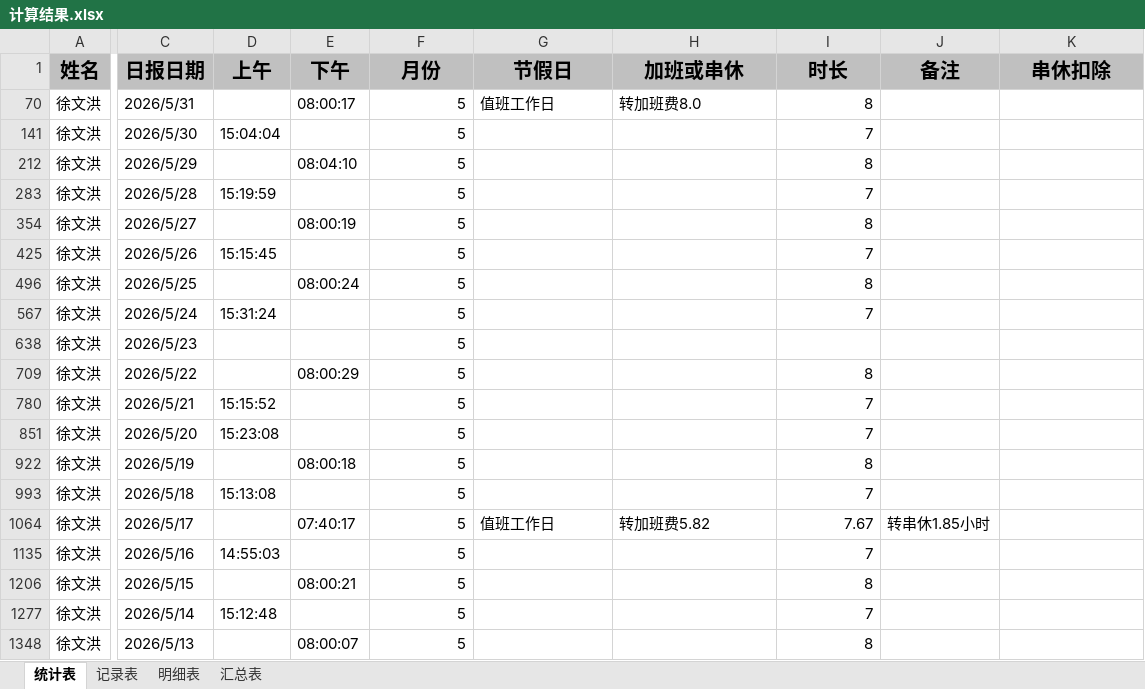
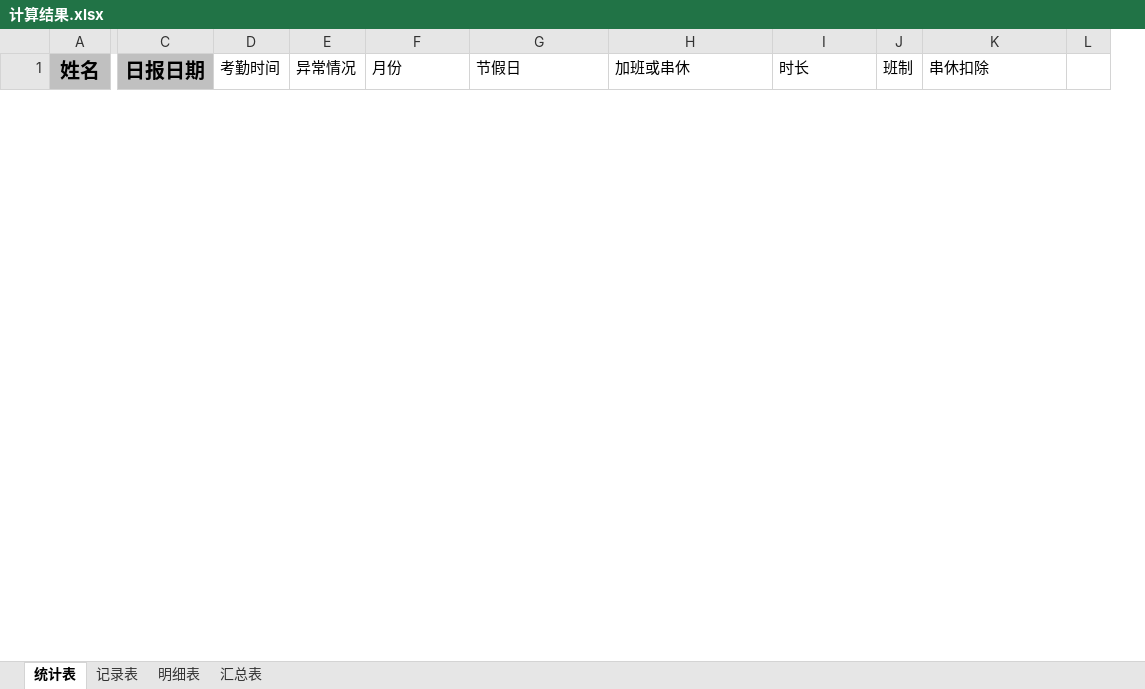
Before and after one commit to hc198974/overtime_python, an Excel workbook: 计算结果.xlsx, sheet 统计表, drawn as a sheet; only a part is shown, gaps mark what is left out; values as stored, in another font and other column widths than the file's, no borders; removed rows and columns are numbered as before the commit, all else as after; rows hold the shown columns only; the diff covers the shown part only; the diff names each change by its address in the sheet, - before the commit and + after, or states it on an @@ line.

```diff
--- a/计算结果.xlsx (sheet 统计表)
+++ b/计算结果.xlsx (sheet 统计表)
-column D (上午), empty
-column E (下午), empty
+column D (考勤时间), empty
+column E (异常情况), empty
-column J (备注), empty
+column J (班制), empty
+column L, empty
@@ F1:I1 fill: #C0C0C0 → none, bold: on → off, text size: smaller, alignment: center → left @@
@@ K1 fill: #C0C0C0 → none, bold: on → off, text size: smaller, alignment: center → left @@
-row 70: 徐文洪 | 2026/5/31 |  | 08:00:17 | 5 | 值班工作日 | 转加班费8.0 | 8
-row 141: 徐文洪 | 2026/5/30 | 15:04:04 |  | 5 |  |  | 7
-row 212: 徐文洪 | 2026/5/29 |  | 08:04:10 | 5 |  |  | 8
-row 283: 徐文洪 | 2026/5/28 | 15:19:59 |  | 5 |  |  | 7
-row 354: 徐文洪 | 2026/5/27 |  | 08:00:19 | 5 |  |  | 8
-row 425: 徐文洪 | 2026/5/26 | 15:15:45 |  | 5 |  |  | 7
-row 496: 徐文洪 | 2026/5/25 |  | 08:00:24 | 5 |  |  | 8
-row 567: 徐文洪 | 2026/5/24 | 15:31:24 |  | 5 |  |  | 7
-row 638: 徐文洪 | 2026/5/23 |  |  | 5
-row 709: 徐文洪 | 2026/5/22 |  | 08:00:29 | 5 |  |  | 8
-row 780: 徐文洪 | 2026/5/21 | 15:15:52 |  | 5 |  |  | 7
-row 851: 徐文洪 | 2026/5/20 | 15:23:08 |  | 5 |  |  | 7
-row 922: 徐文洪 | 2026/5/19 |  | 08:00:18 | 5 |  |  | 8
-row 993: 徐文洪 | 2026/5/18 | 15:13:08 |  | 5 |  |  | 7
-row 1064: 徐文洪 | 2026/5/17 |  | 07:40:17 | 5 | 值班工作日 | 转加班费5.82 | 7.67 | 转串休1.85小时
-row 1135: 徐文洪 | 2026/5/16 | 14:55:03 |  | 5 |  |  | 7
-row 1206: 徐文洪 | 2026/5/15 |  | 08:00:21 | 5 |  |  | 8
-row 1277: 徐文洪 | 2026/5/14 | 15:12:48 |  | 5 |  |  | 7
-row 1348: 徐文洪 | 2026/5/13 |  | 08:00:07 | 5 |  |  | 8
```
Also changed, not shown: 31 added rows and 12 removed rows elsewhere in this sheet, sheet 记录表, sheet 明细表, sheet 汇总表, formulas that keep their value, hidden cells, 3 other files.
